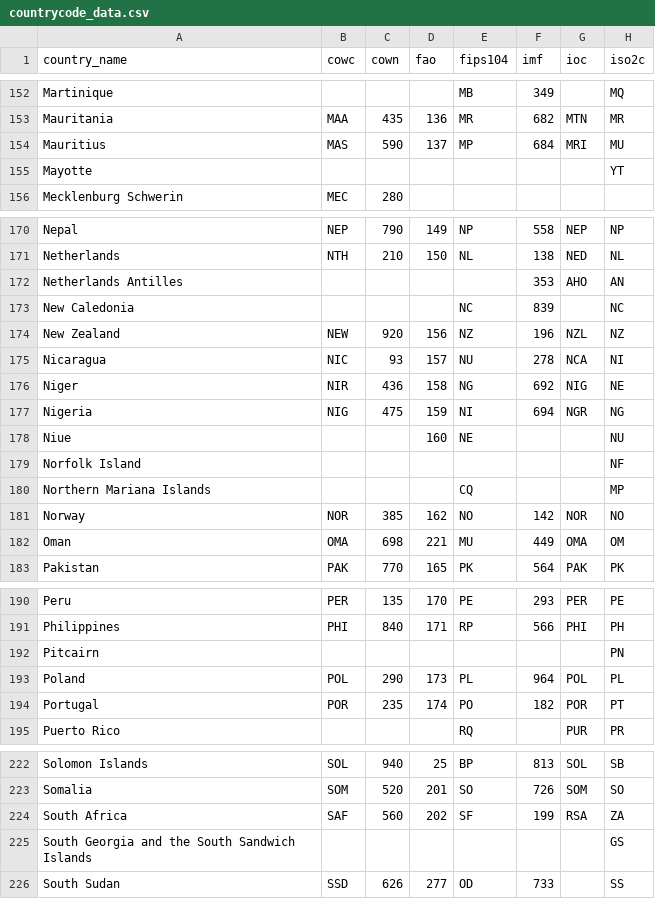
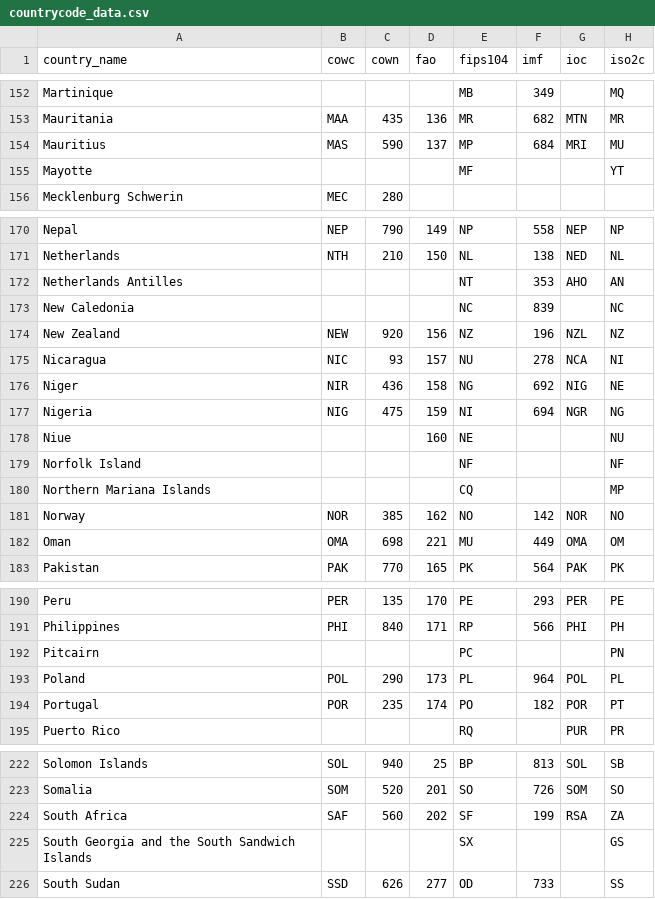
Before and after one commit to landisrm/pycountrycode, a CSV file: countrycode/data/countrycode_data.csv, drawn as a sheet; only a part is shown, gaps mark what is left out; the diff covers the shown part only; the diff names each change by its address in the sheet, - before the commit and + after, or states it on an @@ line.

```diff
--- a/countrycode/data/countrycode_data.csv
+++ b/countrycode/data/countrycode_data.csv
-E155 (fips104): (empty)
+E155 (fips104): MF
-E172 (fips104): (empty)
+E172 (fips104): NT
-E179 (fips104): (empty)
+E179 (fips104): NF
-E192 (fips104): (empty)
+E192 (fips104): PC
-E225 (fips104): (empty)
+E225 (fips104): SX
```
Also changed, not shown: 16 edited cells elsewhere in this file.
